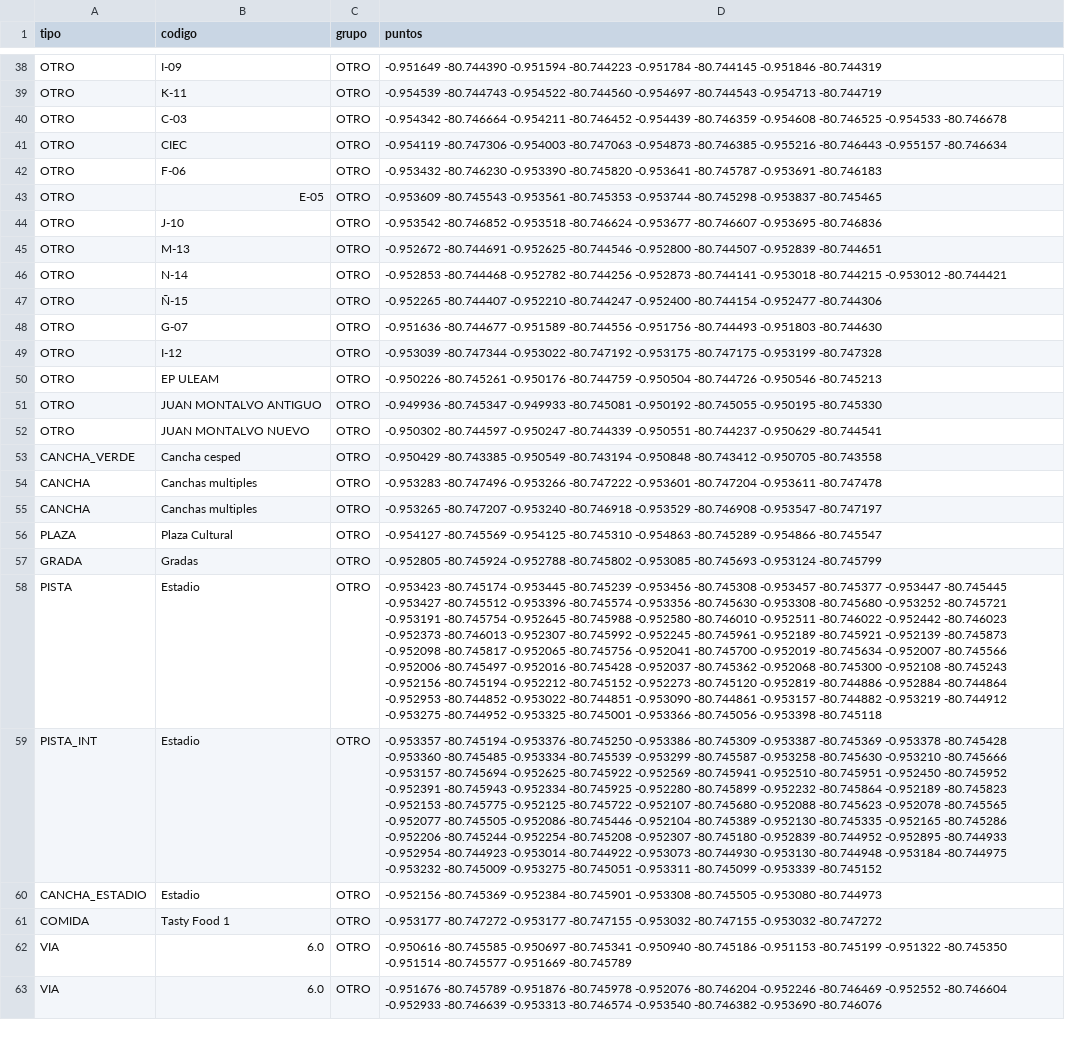
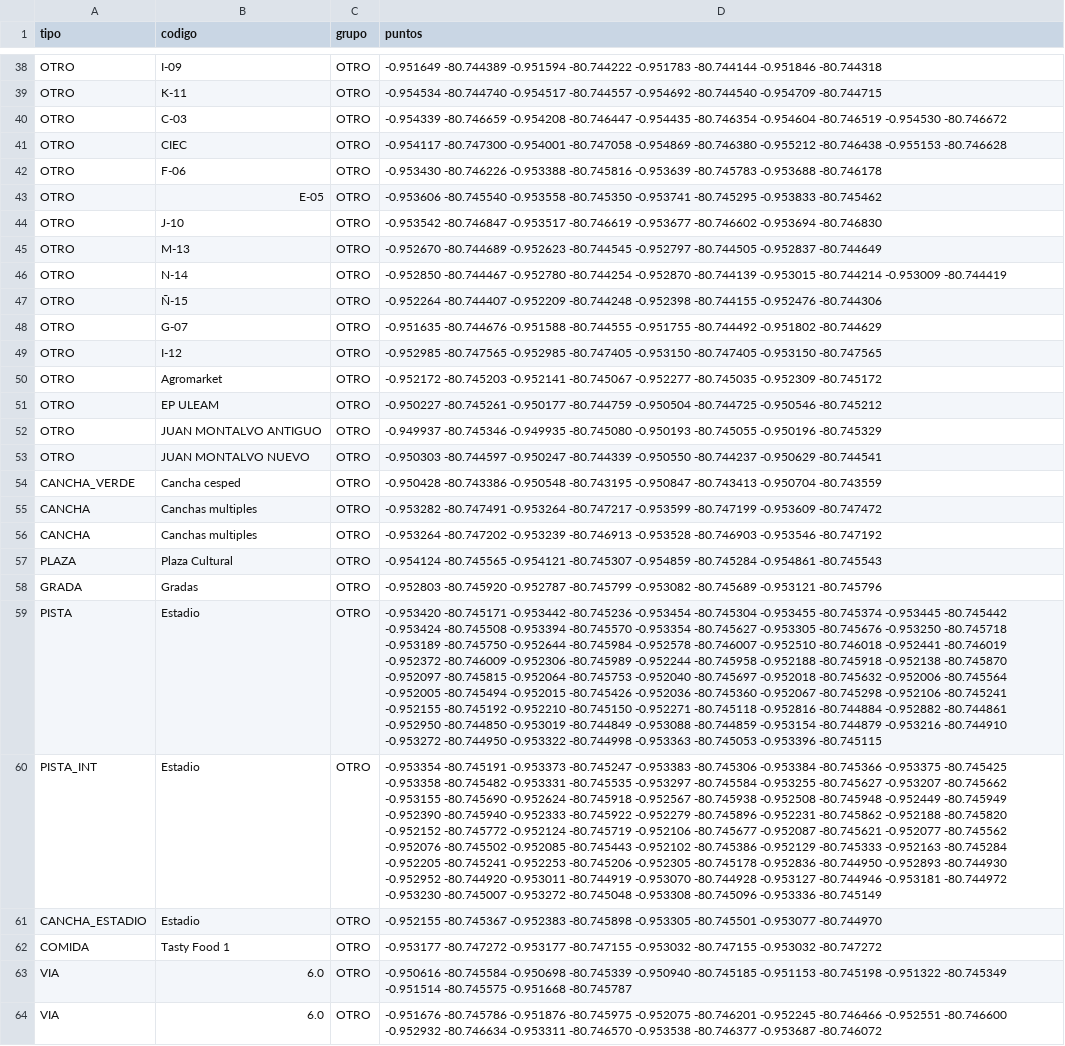
Before and after one commit to WinterPovea/nav-uleam-campus, a CSV file: app/src/main/assets/campus_shapes.csv, drawn as a sheet; only a part is shown, gaps mark what is left out; addresses are those after the commit; the diff covers the shown part only; the diff names each change by its address in the sheet, - before the commit and + after, or states it on an @@ line.

Commit message:
feat(mapa): B-06 junto a B-07, más calles y con mejor contraste, Vicerrectorado y Agromarket como edificios, ícono de cafetería en El bosque

```diff
--- a/app/src/main/assets/campus_shapes.csv
+++ b/app/src/main/assets/campus_shapes.csv
-D38 (puntos): -0.951649 -80.744390 -0.951594 -80.744223 -0.951784 -80.744145 -0.951846 -80.744319
+D38 (puntos): -0.951649 -80.744389 -0.951594 -80.744222 -0.951783 -80.744144 -0.951846 -80.744318
-D39 (puntos): -0.954539 -80.744743 -0.954522 -80.744560 -0.954697 -80.744543 -0.954713 -80.744719
+D39 (puntos): -0.954534 -80.744740 -0.954517 -80.744557 -0.954692 -80.744540 -0.954709 -80.744715
-D40 (puntos): -0.954342 -80.746664 -0.954211 -80.746452 -0.954439 -80.746359 -0.954608 -80.746525 -0.954533 -80.746678
+D40 (puntos): -0.954339 -80.746659 -0.954208 -80.746447 -0.954435 -80.746354 -0.954604 -80.746519 -0.954530 -80.746672
-D41 (puntos): -0.954119 -80.747306 -0.954003 -80.747063 -0.954873 -80.746385 -0.955216 -80.746443 -0.955157 -80.746634
+D41 (puntos): -0.954117 -80.747300 -0.954001 -80.747058 -0.954869 -80.746380 -0.955212 -80.746438 -0.955153 -80.746628
-D42 (puntos): -0.953432 -80.746230 -0.953390 -80.745820 -0.953641 -80.745787 -0.953691 -80.746183
+D42 (puntos): -0.953430 -80.746226 -0.953388 -80.745816 -0.953639 -80.745783 -0.953688 -80.746178
-D43 (puntos): -0.953609 -80.745543 -0.953561 -80.745353 -0.953744 -80.745298 -0.953837 -80.745465
+D43 (puntos): -0.953606 -80.745540 -0.953558 -80.745350 -0.953741 -80.745295 -0.953833 -80.745462
-D44 (puntos): -0.953542 -80.746852 -0.953518 -80.746624 -0.953677 -80.746607 -0.953695 -80.746836
+D44 (puntos): -0.953542 -80.746847 -0.953517 -80.746619 -0.953677 -80.746602 -0.953694 -80.746830
-D45 (puntos): -0.952672 -80.744691 -0.952625 -80.744546 -0.952800 -80.744507 -0.952839 -80.744651
+D45 (puntos): -0.952670 -80.744689 -0.952623 -80.744545 -0.952797 -80.744505 -0.952837 -80.744649
-D46 (puntos): -0.952853 -80.744468 -0.952782 -80.744256 -0.952873 -80.744141 -0.953018 -80.744215 -0.953012 -80.744421
+D46 (puntos): -0.952850 -80.744467 -0.952780 -80.744254 -0.952870 -80.744139 -0.953015 -80.744214 -0.953009 -80.744419
-D47 (puntos): -0.952265 -80.744407 -0.952210 -80.744247 -0.952400 -80.744154 -0.952477 -80.744306
+D47 (puntos): -0.952264 -80.744407 -0.952209 -80.744248 -0.952398 -80.744155 -0.952476 -80.744306
-D48 (puntos): -0.951636 -80.744677 -0.951589 -80.744556 -0.951756 -80.744493 -0.951803 -80.744630
+D48 (puntos): -0.951635 -80.744676 -0.951588 -80.744555 -0.951755 -80.744492 -0.951802 -80.744629
-D49 (puntos): -0.953039 -80.747344 -0.953022 -80.747192 -0.953175 -80.747175 -0.953199 -80.747328
+D49 (puntos): -0.952985 -80.747565 -0.952985 -80.747405 -0.953150 -80.747405 -0.953150 -80.747565
+row 50: OTRO | Agromarket | OTRO | -0.952172 -80.745203 -0.952141 -80.745067 -0.952277 -80.745035 -0.952309 -80.745172
-D51 (puntos): -0.950226 -80.745261 -0.950176 -80.744759 -0.950504 -80.744726 -0.950546 -80.745213
+D51 (puntos): -0.950227 -80.745261 -0.950177 -80.744759 -0.950504 -80.744725 -0.950546 -80.745212
-D52 (puntos): -0.949936 -80.745347 -0.949933 -80.745081 -0.950192 -80.745055 -0.950195 -80.745330
+D52 (puntos): -0.949937 -80.745346 -0.949935 -80.745080 -0.950193 -80.745055 -0.950196 -80.745329
-D53 (puntos): -0.950302 -80.744597 -0.950247 -80.744339 -0.950551 -80.744237 -0.950629…
+D53 (puntos): -0.950303 -80.744597 -0.950247 -80.744339 -0.950550 -80.744237 -0.950629…
-D54 (puntos): -0.950429 -80.743385 -0.950549 -80.743194 -0.950848 -80.743412 -0.950705 -80.743558
+D54 (puntos): -0.950428 -80.743386 -0.950548 -80.743195 -0.950847 -80.743413 -0.950704 -80.743559
-D55 (puntos): -0.953283 -80.747496 -0.953266 -80.747222 -0.953601 -80.747204 -0.953611 -80.747478
+D55 (puntos): -0.953282 -80.747491 -0.953264 -80.747217 -0.953599 -80.747199 -0.953609 -80.747472
-D56 (puntos): -0.953265 -80.747207 -0.953240 -80.746918 -0.953529 -80.746908 -0.953547 -80.747197
+D56 (puntos): -0.953264 -80.747202 -0.953239 -80.746913 -0.953528 -80.746903 -0.953546 -80.747192
-D57 (puntos): -0.954127 -80.745569 -0.954125 -80.745310 -0.954863 -80.745289 -0.954866 -80.745547
+D57 (puntos): -0.954124 -80.745565 -0.954121 -80.745307 -0.954859 -80.745284 -0.954861 -80.745543
-D58 (puntos): -0.952805 -80.745924 -0.952788 -80.745802 -0.953085 -80.745693 -0.953124 -80.745799
+D58 (puntos): -0.952803 -80.745920 -0.952787 -80.745799 -0.953082 -80.745689 -0.953121 -80.745796
-D59 (puntos): -0.953423 -80.745174 -0.953445 -80.745239 -0.953456 -80.745308 -0.953457 -80.745377 -0.953447 -80.745445 -0.953427 -80.745512 -0.953396 -80.745574 -0.953356 -80.745630 -0.953308 -80.745680 -0.953252 -80.745721 -0.953191 -80.745754 -0.952645 -80.745988 -0.952580 -80.746010 -0.952511 -80.746022 -0.952442 -80.746023 -0.952373 -80.746013 -0.952307 -80.745992 -0.952245 -80.745961 -0.952189 -80.745921 -0.952139 -80.745873 -0.952098 -80.745817 -0.952065 -80.745756 -0.952041 -80.745700 -0.952019 -80.745634 -0.952007 -80.745566 -0.952006 -80.745497 -0.952016 -80.745428 -0.952037 -80.745362 -0.952068 -80.745300 -0.952108 -80.745243 -0.952156 -80.745194 -0.952212 -80.745152 -0.952273 -80.745120 -0.952819 -80.744886 -0.952884 -80.744864 -0.952953 -80.744852 -0.953022 -80.744851 -0.953090 -80.744861 -0.953157 -80.744882 -0.953219 -80.744912 -0.953275 -80.744952 -0.953325 -80.745001 -0.953366 -80.745056 -0.953398 -80.745118
+D59 (puntos): -0.953420 -80.745171 -0.953442 -80.745236 -0.953454 -80.745304 -0.953455 -80.745374 -0.953445 -80.745442 -0.953424 -80.745508 -0.953394 -80.745570 -0.953354 -80.745627 -0.953305 -80.745676 -0.953250 -80.745718 -0.953189 -80.745750 -0.952644 -80.745984 -0.952578 -80.746007 -0.952510 -80.746018 -0.952441 -80.746019 -0.952372 -80.746009 -0.952306 -80.745989 -0.952244 -80.745958 -0.952188 -80.745918 -0.952138 -80.745870 -0.952097 -80.745815 -0.952064 -80.745753 -0.952040 -80.745697 -0.952018 -80.745632 -0.952006 -80.745564 -0.952005 -80.745494 -0.952015 -80.745426 -0.952036 -80.745360 -0.952067 -80.745298 -0.952106 -80.745241 -0.952155 -80.745192 -0.952210 -80.745150 -0.952271 -80.745118 -0.952816 -80.744884 -0.952882 -80.744861 -0.952950 -80.744850 -0.953019 -80.744849 -0.953088 -80.744859 -0.953154 -80.744879 -0.953216 -80.744910 -0.953272 -80.744950 -0.953322 -80.744998 -0.953363 -80.745053 -0.953396 -80.745115
-D60 (puntos): -0.953357 -80.745194 -0.953376 -80.745250 -0.953386 -80.745309 -0.953387 -80.745369 -0.953378 -80.745428 -0.953360 -80.745485 -0.953334 -80.745539 -0.953299 -80.745587 -0.953258 -80.745630 -0.953210 -80.745666 -0.953157 -80.745694 -0.952625 -80.745922 -0.952569 -80.745941 -0.952510 -80.745951 -0.952450 -80.745952 -0.952391 -80.745943 -0.952334 -80.745925 -0.952280 -80.745899 -0.952232 -80.745864 -0.952189 -80.745823 -0.952153 -80.745775 -0.952125 -80.745722 -0.952107 -80.745680 -0.952088 -80.745623 -0.952078 -80.745565 -0.952077 -80.745505 -0.952086 -80.745446 -0.952104 -80.745389 -0.952130 -80.745335 -0.952165 -80.745286 -0.952206 -80.745244 -0.952254 -80.745208 -0.952307 -80.745180 -0.952839 -80.744952 -0.952895 -80.744933 -0.952954 -80.744923 -0.953014 -80.744922 -0.953073 -80.744930 -0.953130 -80.744948 -0.953184 -80.744975 -0.953232 -80.745009 -0.953275 -80.745051 -0.953311 -80.745099 -0.953339 -80.745152
+D60 (puntos): -0.953354 -80.745191 -0.953373 -80.745247 -0.953383 -80.745306 -0.953384 -80.745366 -0.953375 -80.745425 -0.953358 -80.745482 -0.953331 -80.745535 -0.953297 -80.745584 -0.953255 -80.745627 -0.953207 -80.745662 -0.953155 -80.745690 -0.952624 -80.745918 -0.952567 -80.745938 -0.952508 -80.745948 -0.952449 -80.745949 -0.952390 -80.745940 -0.952333 -80.745922 -0.952279 -80.745896 -0.952231 -80.745862 -0.952188 -80.745820 -0.952152 -80.745772 -0.952124 -80.745719 -0.952106 -80.745677 -0.952087 -80.745621 -0.952077 -80.745562 -0.952076 -80.745502 -0.952085 -80.745443 -0.952102 -80.745386 -0.952129 -80.745333 -0.952163 -80.745284 -0.952205 -80.745241 -0.952253 -80.745206 -0.952305 -80.745178 -0.952836 -80.744950 -0.952893 -80.744930 -0.952952 -80.744920 -0.953011 -80.744919 -0.953070 -80.744928 -0.953127 -80.744946 -0.953181 -80.744972 -0.953230 -80.745007 -0.953272 -80.745048 -0.953308 -80.745096 -0.953336 -80.745149
-D61 (puntos): -0.952156 -80.745369 -0.952384 -80.745901 -0.953308 -80.745505 -0.953080 -80.744973
+D61 (puntos): -0.952155 -80.745367 -0.952383 -80.745898 -0.953305 -80.745501 -0.953077 -80.744970
-D63 (puntos): -0.950616 -80.745585 -0.950697 -80.745341 -0.950940 -80.745186 -0.951153 -80.745199 -0.951322 -80.745350 -0.951514 -80.745577 -0.951669 -80.745789
+D63 (puntos): -0.950616 -80.745584 -0.950698 -80.745339 -0.950940 -80.745185 -0.951153 -80.745198 -0.951322 -80.745349 -0.951514 -80.745575 -0.951668 -80.745787
-D64 (puntos): -0.951676 -80.745789 -0.951876 -80.745978 -0.952076 -80.746204 -0.952246 -80.746469 -0.952552 -80.746604 -0.952933 -80.746639 -0.953313 -80.746574 -0.953540 -80.746382 -0.953690 -80.746076
+D64 (puntos): -0.951676 -80.745786 -0.951876 -80.745975 -0.952075 -80.746201 -0.952245 -80.746466 -0.952551 -80.746600 -0.952932 -80.746634 -0.953311 -80.746570 -0.953538 -80.746377 -0.953687 -80.746072
```
Also changed, not shown: 12 added rows and 46 edited cells elsewhere in this file, 3 other files.
